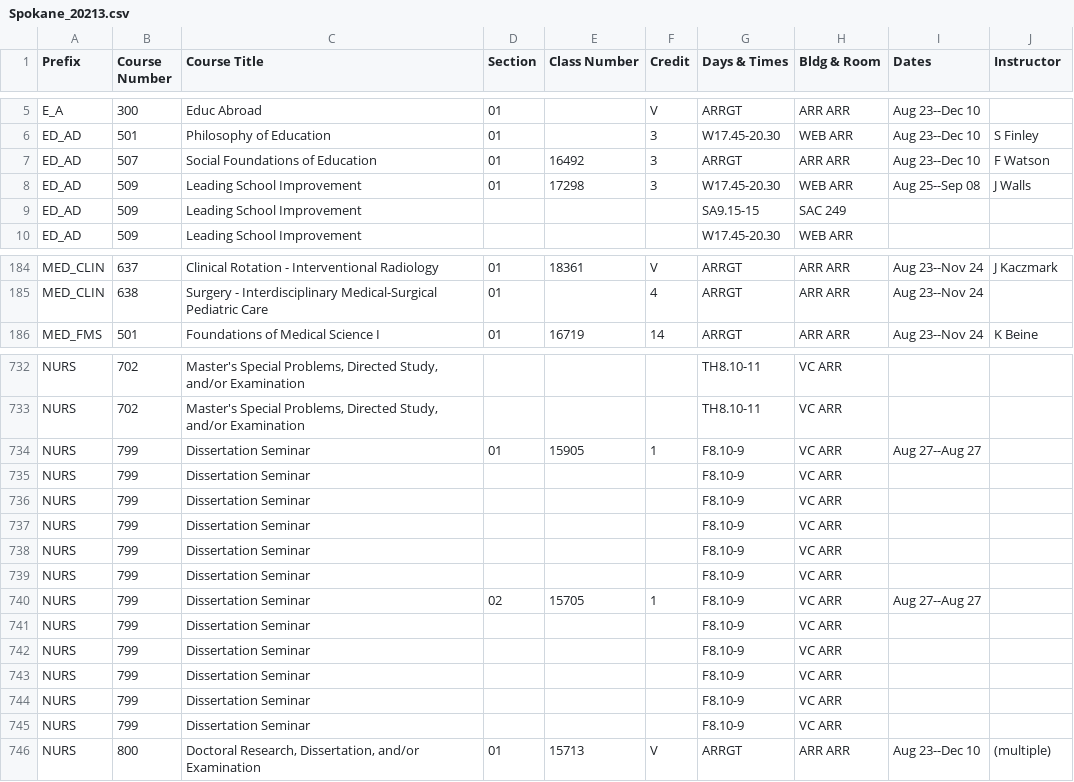
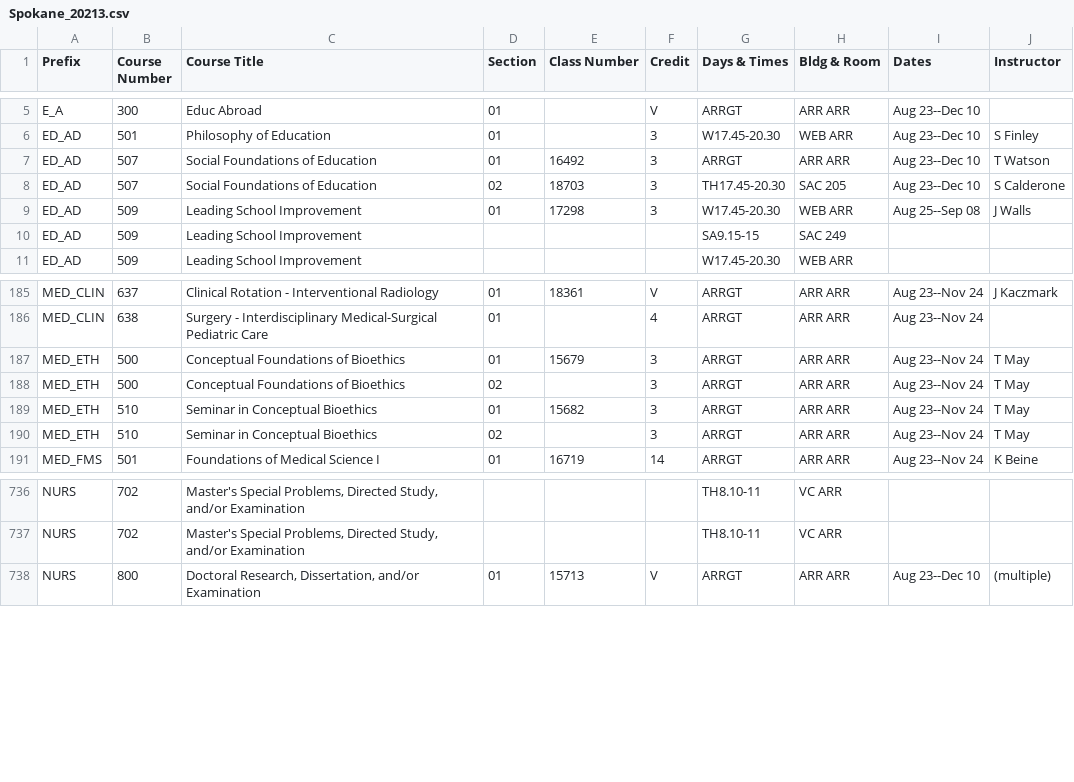
Before and after one commit to shinyamagami/WSU_courses, a CSV file: outputs/Spokane_20213.csv, drawn as a sheet; only a part is shown, gaps mark what is left out; the diff covers the shown part only.

```diff
--- a/outputs/Spokane_20213.csv
+++ b/outputs/Spokane_20213.csv
@@ -6,3 +6,4 @@ E_A,300,Educ Abroad,01,"",V,ARRGT,ARR ARR,Aug 23--Dec 10,""
 ED_AD,501,Philosophy of Education,01,"",3,W17.45-20.30,WEB ARR,Aug 23--Dec 10,S Finley
-ED_AD,507,Social Foundations of Education,01,16492,3,ARRGT,ARR ARR,Aug 23--Dec 10,F Watson
+ED_AD,507,Social Foundations of Education,01,16492,3,ARRGT,ARR ARR,Aug 23--Dec 10,T Watson
+ED_AD,507,Social Foundations of Education,02,18703,3,TH17.45-20.30,SAC 205,Aug 23--Dec 10,S Calderone
 ED_AD,509,Leading School Improvement,01,17298,3,W17.45-20.30,WEB ARR,Aug 25--Sep 08,J Walls
@@ -185,2 +186,6 @@ MED_CLIN,637,Clinical Rotation - Interventional Radiology,01,18361,V,ARRGT,ARR A
 MED_CLIN,638,Surgery - Interdisciplinary Medical-Surgical Pediatric Care,01,"",4,ARRGT,ARR ARR,Aug 23--Nov 24,""
+MED_ETH,500,Conceptual Foundations of Bioethics,01,15679,3,ARRGT,ARR ARR,Aug 23--Nov 24,T May
+MED_ETH,500,Conceptual Foundations of Bioethics,02,"",3,ARRGT,ARR ARR,Aug 23--Nov 24,T May
+MED_ETH,510,Seminar in Conceptual Bioethics,01,15682,3,ARRGT,ARR ARR,Aug 23--Nov 24,T May
+MED_ETH,510,Seminar in Conceptual Bioethics,02,"",3,ARRGT,ARR ARR,Aug 23--Nov 24,T May
 MED_FMS,501,Foundations of Medical Science I,01,16719,14,ARRGT,ARR ARR,Aug 23--Nov 24,K Beine
@@ -733,14 +737,2 @@ NURS,702,"Master's Special Problems, Directed Study, and/or Examination","","","
 NURS,702,"Master's Special Problems, Directed Study, and/or Examination","","","",TH8.10-11,VC ARR,"",""
-NURS,799,Dissertation Seminar,01,15905,1,F8.10-9,VC ARR,Aug 27--Aug 27,""
-NURS,799,Dissertation Seminar,"","","",F8.10-9,VC ARR,"",""
-NURS,799,Dissertation Seminar,"","","",F8.10-9,VC ARR,"",""
-NURS,799,Dissertation Seminar,"","","",F8.10-9,VC ARR,"",""
-NURS,799,Dissertation Seminar,"","","",F8.10-9,VC ARR,"",""
-NURS,799,Dissertation Seminar,"","","",F8.10-9,VC ARR,"",""
-NURS,799,Dissertation Seminar,02,15705,1,F8.10-9,VC ARR,Aug 27--Aug 27,""
-NURS,799,Dissertation Seminar,"","","",F8.10-9,VC ARR,"",""
-NURS,799,Dissertation Seminar,"","","",F8.10-9,VC ARR,"",""
-NURS,799,Dissertation Seminar,"","","",F8.10-9,VC ARR,"",""
-NURS,799,Dissertation Seminar,"","","",F8.10-9,VC ARR,"",""
-NURS,799,Dissertation Seminar,"","","",F8.10-9,VC ARR,"",""
 NURS,800,"Doctoral Research, Dissertation, and/or Examination",01,15713,V,ARRGT,ARR ARR,Aug 23--Dec 10,(multiple)
```
Also changed, not shown: 3 removed rows and 18 edited cells elsewhere in this file, outputs/DDP_20213.csv, outputs/Everett_20213.csv, 4 other files.
